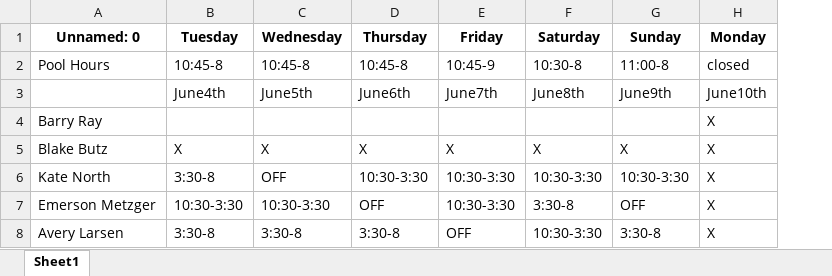
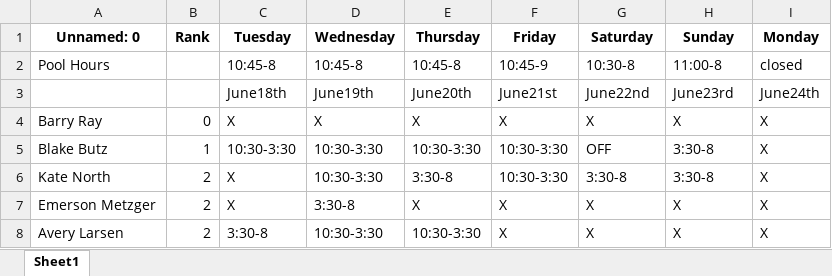
Before and after one commit to BlakeButz/GleneaglesSchedule, an Excel workbook: updated_schedule.xlsx, sheet Sheet1, drawn as a sheet; only a part is shown; values as stored, in another font and other column widths than the file's, no borders; removed rows and columns are numbered as before the commit, all else as after; the diff covers the shown part only; the diff names each change by its address in the sheet, - before the commit and + after, or states it on an @@ line.

Commit message:
My first version of the schedule maker

```diff
--- a/updated_schedule.xlsx (sheet Sheet1)
+++ b/updated_schedule.xlsx (sheet Sheet1)
+column B (Rank), rows 4-8: 0 | 1 | 2 | 2 | 2
-row 3:  | June4th | June5th | June6th | June7th | June8th | June9th | June10th
+row 3:  |  | June18th | June19th | June20th | June21st | June22nd | June23rd | June24th
-C4 (Tuesday): (empty)
+C4 (Tuesday): X
-D4 (Wednesday): (empty)
+D4 (Wednesday): X
-E4 (Thursday): (empty)
+E4 (Thursday): X
-F4 (Friday): (empty)
+F4 (Friday): X
-G4 (Saturday): (empty)
+G4 (Saturday): X
-H4 (Sunday): (empty)
+H4 (Sunday): X
-C5 (Tuesday): X
+C5 (Tuesday): 10:30-3:30
-D5 (Wednesday): X
+D5 (Wednesday): 10:30-3:30
-E5 (Thursday): X
+E5 (Thursday): 10:30-3:30
-F5 (Friday): X
+F5 (Friday): 10:30-3:30
-G5 (Saturday): X
+G5 (Saturday): OFF
-H5 (Sunday): X
+H5 (Sunday): 3:30-8
-C6 (Tuesday): 3:30-8
+C6 (Tuesday): X
-D6 (Wednesday): OFF
+D6 (Wednesday): 10:30-3:30
-E6 (Thursday): 10:30-3:30
+E6 (Thursday): 3:30-8
-G6 (Saturday): 10:30-3:30
+G6 (Saturday): 3:30-8
-H6 (Sunday): 10:30-3:30
+H6 (Sunday): 3:30-8
-C7 (Tuesday): 10:30-3:30
+C7 (Tuesday): X
-D7 (Wednesday): 10:30-3:30
+D7 (Wednesday): 3:30-8
-E7 (Thursday): OFF
+E7 (Thursday): X
-F7 (Friday): 10:30-3:30
+F7 (Friday): X
-G7 (Saturday): 3:30-8
+G7 (Saturday): X
-H7 (Sunday): OFF
+H7 (Sunday): X
-D8 (Wednesday): 3:30-8
+D8 (Wednesday): 10:30-3:30
-E8 (Thursday): 3:30-8
+E8 (Thursday): 10:30-3:30
-F8 (Friday): OFF
+F8 (Friday): X
-G8 (Saturday): 10:30-3:30
+G8 (Saturday): X
-H8 (Sunday): 3:30-8
+H8 (Sunday): X
```
Also changed, not shown: 1 added row and 73 edited cells elsewhere in this sheet, schedule.xlsx, 9 other files.
